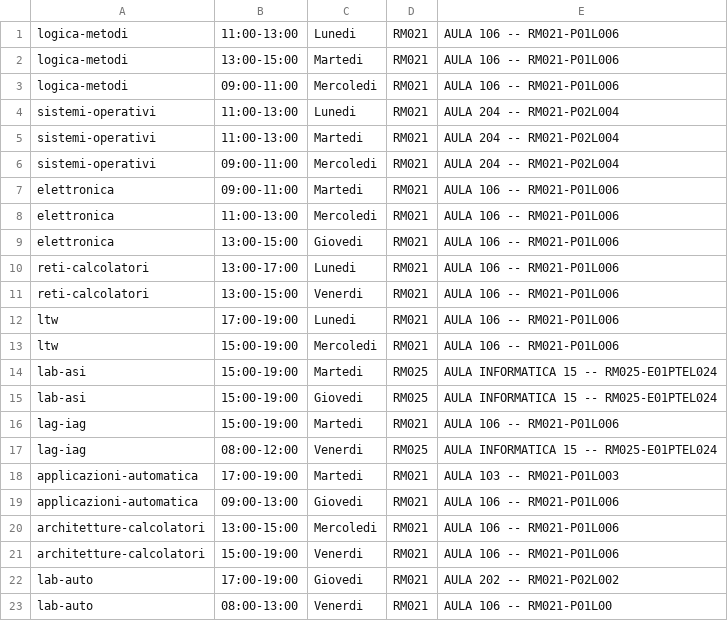
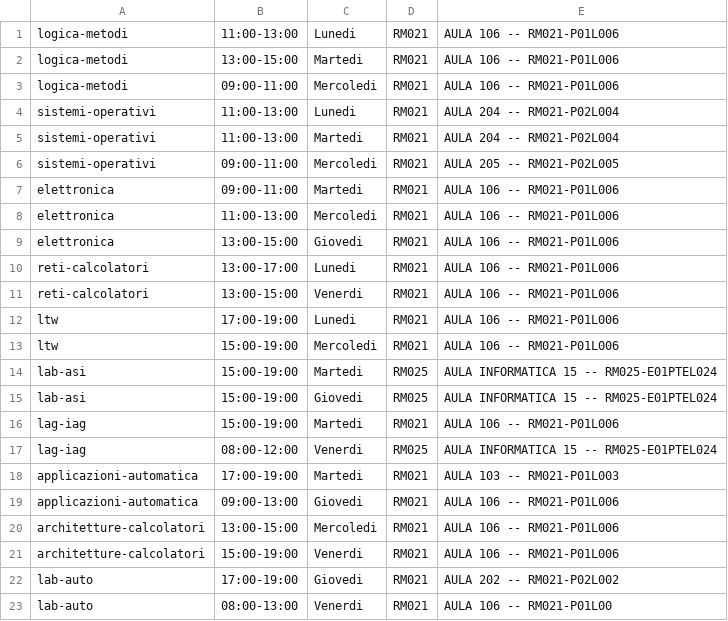
Before and after one commit to andreademurtas/prodigit_helper, a CSV file: orario.csv, drawn as a sheet.

Commit message:
orario

```diff
--- a/orario.csv
+++ b/orario.csv
@@ -5,3 +5,3 @@ sistemi-operativi,11:00-13:00,Lunedi,RM021,AULA 204 -- RM021-P02L004
 sistemi-operativi,11:00-13:00,Martedi,RM021,AULA 204 -- RM021-P02L004
-sistemi-operativi,09:00-11:00,Mercoledi,RM021,AULA 204 -- RM021-P02L004
+sistemi-operativi,09:00-11:00,Mercoledi,RM021,AULA 205 -- RM021-P02L005
 elettronica,09:00-11:00,Martedi,RM021,AULA 106 -- RM021-P01L006
```
